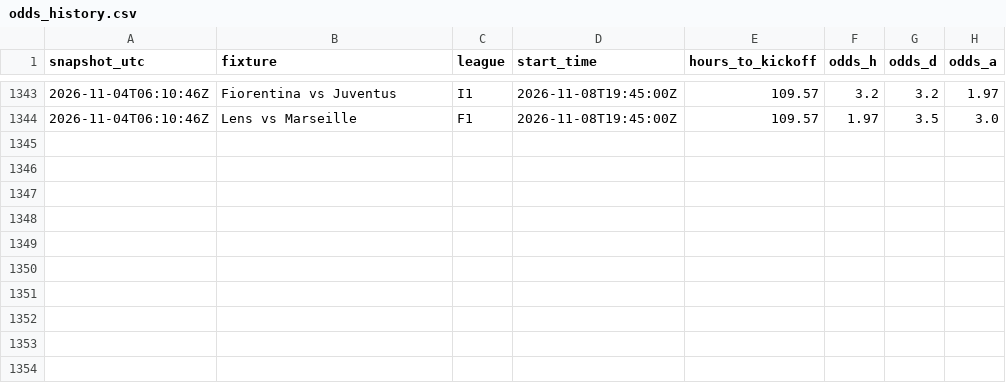
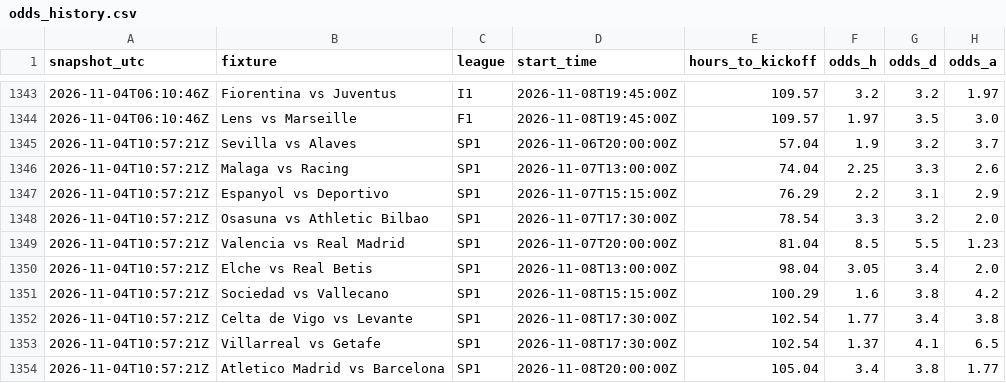
Before and after one commit to quantarram/quant-regime-research, a CSV file: notebooks/football_betting/output/odds_history.csv, drawn as a sheet; only a part is shown, gaps mark what is left out; the diff names each change by its address in the sheet, - before the commit and + after, or states it on an @@ line.

```diff
--- a/notebooks/football_betting/output/odds_history.csv
+++ b/notebooks/football_betting/output/odds_history.csv
+row 1345: 2026-11-04T10:57:21Z | Sevilla vs Alaves | SP1 | 2026-11-06T20:00:00Z | 57.04 | 1.9 | 3.2 | 3.7
+row 1346: 2026-11-04T10:57:21Z | Malaga vs Racing | SP1 | 2026-11-07T13:00:00Z | 74.04 | 2.25 | 3.3 | 2.6
+row 1347: 2026-11-04T10:57:21Z | Espanyol vs Deportivo | SP1 | 2026-11-07T15:15:00Z | 76.29 | 2.2 | 3.1 | 2.9
+row 1348: 2026-11-04T10:57:21Z | Osasuna vs Athletic Bilbao | SP1 | 2026-11-07T17:30:00Z | 78.54 | 3.3 | 3.2 | 2.0
+row 1349: 2026-11-04T10:57:21Z | Valencia vs Real Madrid | SP1 | 2026-11-07T20:00:00Z | 81.04 | 8.5 | 5.5 | 1.23
+row 1350: 2026-11-04T10:57:21Z | Elche vs Real Betis | SP1 | 2026-11-08T13:00:00Z | 98.04 | 3.05 | 3.4 | 2.0
+row 1351: 2026-11-04T10:57:21Z | Sociedad vs Vallecano | SP1 | 2026-11-08T15:15:00Z | 100.29 | 1.6 | 3.8 | 4.2
+row 1352: 2026-11-04T10:57:21Z | Celta de Vigo vs Levante | SP1 | 2026-11-08T17:30:00Z | 102.54 | 1.77 | 3.4 | 3.8
+row 1353: 2026-11-04T10:57:21Z | Villarreal vs Getafe | SP1 | 2026-11-08T17:30:00Z | 102.54 | 1.37 | 4.1 | 6.5
+row 1354: 2026-11-04T10:57:21Z | Atletico Madrid vs Barcelona | SP1 | 2026-11-08T20:00:00Z | 105.04 | 3.4 | 3.8 | 1.77
```
Also changed, not shown: notebooks/football_betting/output/qualifying_log.csv, 1 other file.
